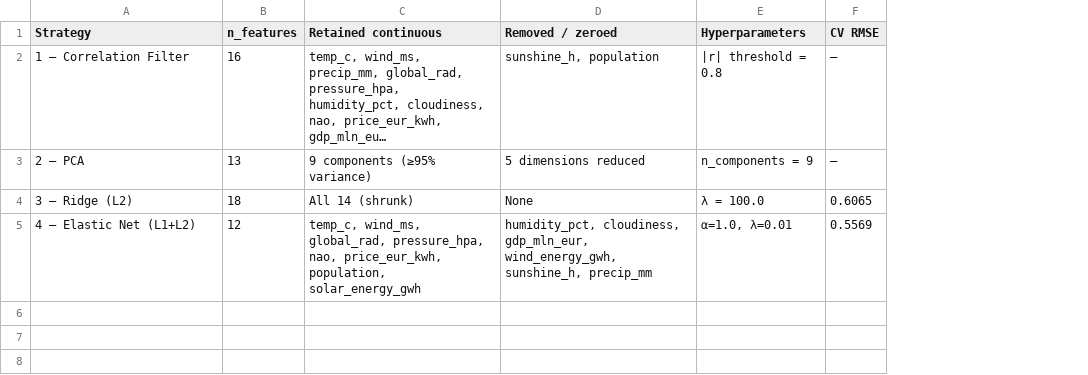
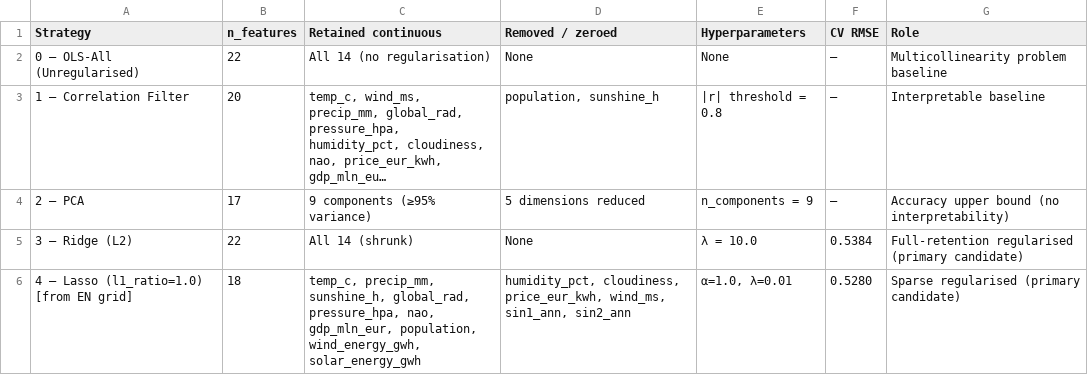
Before and after one commit to kkoutris/thesis-edf-multicollinearity-mitigation, a CSV file: data/predictor_strategies_summary.csv, drawn as a sheet; long unchanged cells end in …; removed rows and columns are numbered as before the commit, all else as after; the diff names each change by its address in the sheet, - before the commit and + after, or states it on an @@ line.

Commit message:
Data generated throughout predictor strategies implementation like corr_filtering and pca

```diff
--- a/data/predictor_strategies_summary.csv
+++ b/data/predictor_strategies_summary.csv
+column G (Role), rows 3-5: Interpretable baseline | Accuracy upper bound (no interpretability) | Full-retention regularised (primary candidate)
+row 2: 0 — OLS-All (Unregularised) | 22 | All 14 (no regularisation) | None | None | — | Multicollinearity problem baseline
-B3 (n_features): 16
+B3 (n_features): 20
-D3 (Removed / zeroed): sunshine_h, population
+D3 (Removed / zeroed): population, sunshine_h
-B4 (n_features): 13
+B4 (n_features): 17
-B5 (n_features): 18
+B5 (n_features): 22
-E5 (Hyperparameters): λ = 100.0
+E5 (Hyperparameters): λ = 10.0
-F5 (CV RMSE): 0.6065
+F5 (CV RMSE): 0.5384
-row 5: 4 — Elastic Net (L1+L2) | 12 | temp_c, wind_ms, global_rad, pressure_hpa, nao, price_eur_kwh, population, solar_energy_gwh | humidity_pct, cloudiness, gdp_mln_eur, wind_energy_gwh, sunshine_h, precip_mm | α=1.0, λ=0.01 | 0.5569
+row 6: 4 — Lasso (l1_ratio=1.0) [from EN grid] | 18 | temp_c, precip_mm, sunshine_h, global_rad, pressure_hpa, nao, gdp_mln_eur, population, wind_energy_gwh, solar_energy_gwh | humidity_pct, cloudiness, price_eur_kwh, wind_ms, sin1_ann, sin2_ann | α=1.0, λ=0.01 | 0.5280 | Sparse regularised (primary candidate)
```
Also changed, not shown: 2 other files.
